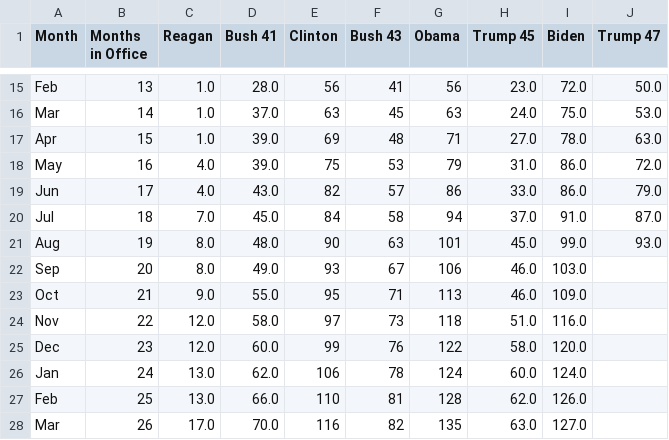
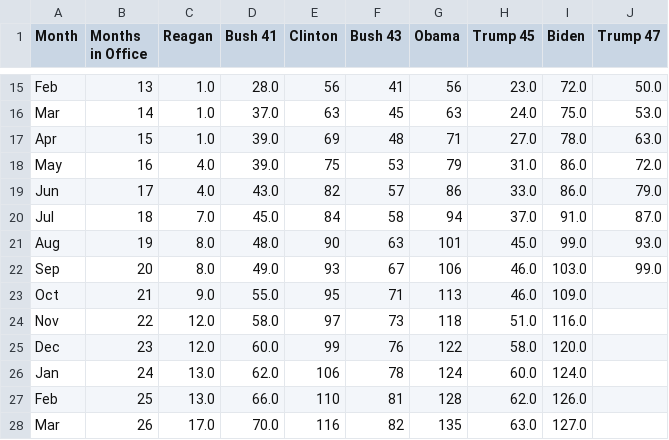
Before and after one commit to regulatorystudies/Reg-Stats, a CSV file: data/cumulative_es_rules/cumulative_econ_significant_rules_by_presidential_month.csv, drawn as a sheet; only a part is shown, gaps mark what is left out.

```diff
--- a/data/cumulative_es_rules/cumulative_econ_significant_rules_by_presidential_month.csv
+++ b/data/cumulative_es_rules/cumulative_econ_significant_rules_by_presidential_month.csv
@@ -21,3 +21,3 @@ Jul,18,7.0,45.0,84,58,94,37.0,91.0,87.0
 Aug,19,8.0,48.0,90,63,101,45.0,99.0,93.0
-Sep,20,8.0,49.0,93,67,106,46.0,103.0,
+Sep,20,8.0,49.0,93,67,106,46.0,103.0,99.0
 Oct,21,9.0,55.0,95,71,113,46.0,109.0,
```
Also changed, not shown: data/monthly_es_rules/monthly_significant_rules_by_admin.csv.
